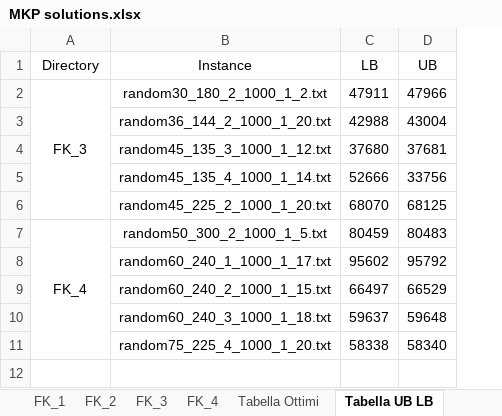
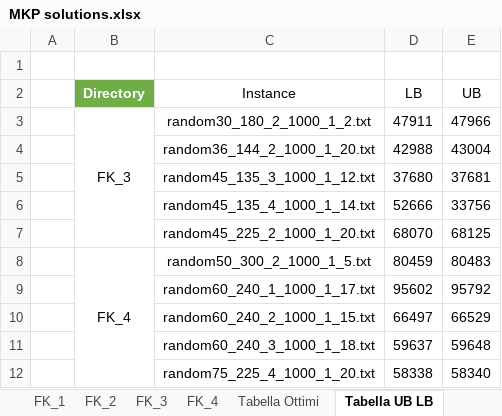
Before and after one commit to Golino98/KernelSearchGolinoCottiBeatrice, an Excel workbook: instances/MKP solutions.xlsx, sheet Tabella UB LB, drawn as a sheet; values as stored, in another font and other column widths than the file's, no borders; charts and pictures and table styles not drawn; addresses are those after the commit; the diff names each change by its address in the sheet, - before the commit and + after, or states it on an @@ line.

```diff
--- a/instances/MKP solutions.xlsx (sheet Tabella UB LB)
+++ b/instances/MKP solutions.xlsx (sheet Tabella UB LB)
+column A, empty
+row 1: (empty)
@@ B2 fill: none → #70AD47, bold: off → on, text colour: black → #FFFFFF @@
```
Also changed, not shown: sheet Tabella Ottimi, sheet SMALL, charts or pictures.
